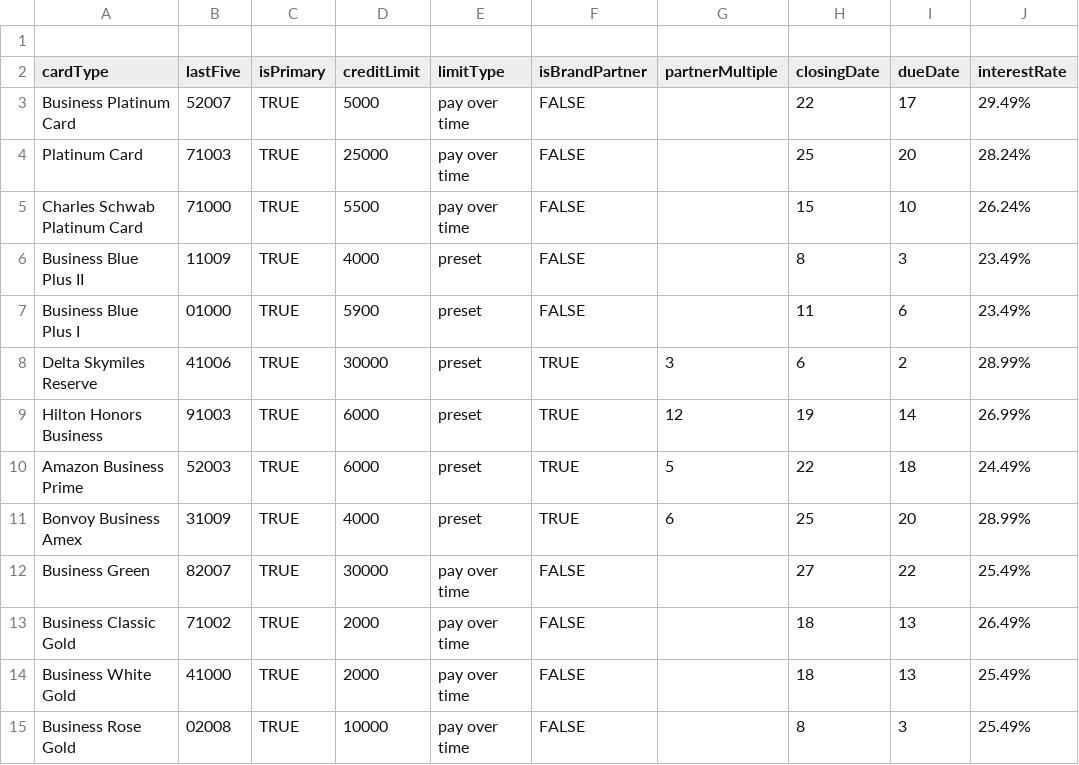
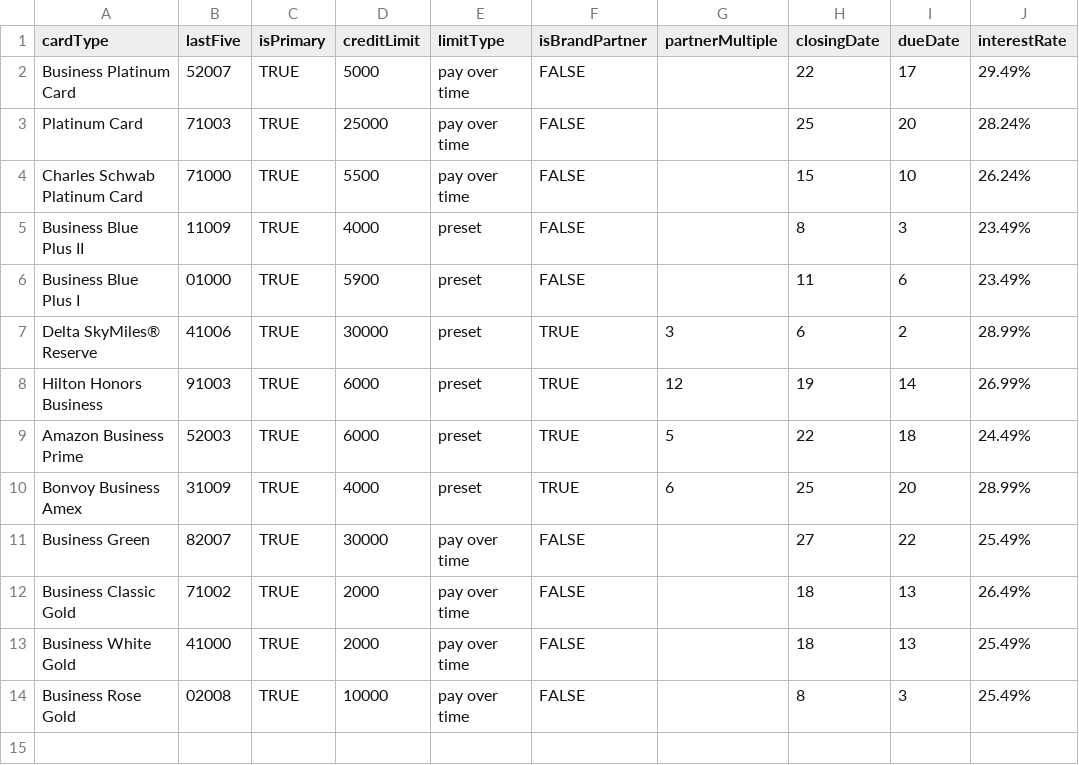
Before and after one commit to ryanleslie/amex360, a CSV file: src/data/primary_cards.csv, drawn as a sheet; only a part is shown; removed rows and columns are numbered as before the commit, all else as after; rows hold the shown columns only; the diff names each change by its address in the sheet, - before the commit and + after, or states it on an @@ line.

```diff
--- a/src/data/primary_cards.csv
+++ b/src/data/primary_cards.csv
-row 1: (empty)
-A7 (cardType): Delta Skymiles Reserve
+A7 (cardType): Delta SkyMiles® Reserve
```
